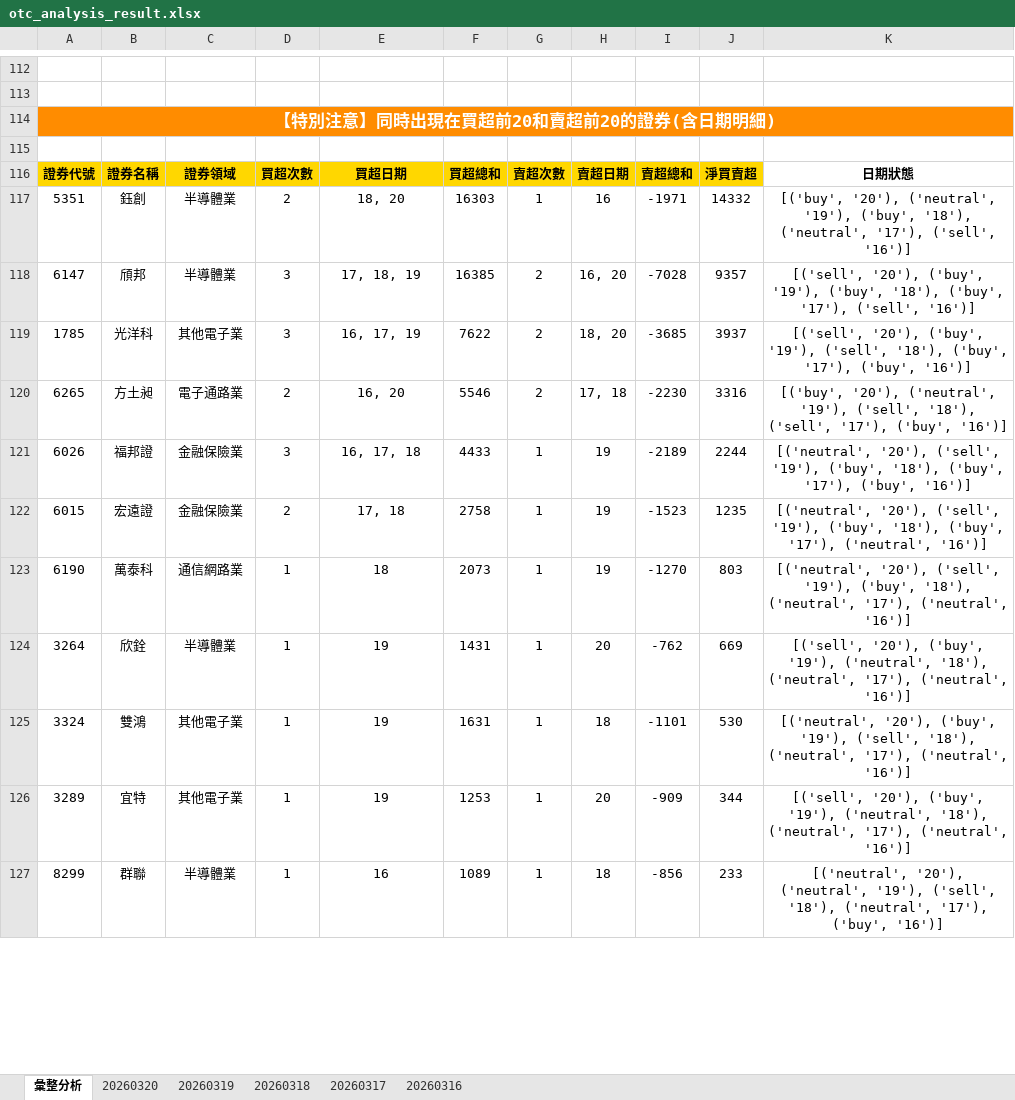
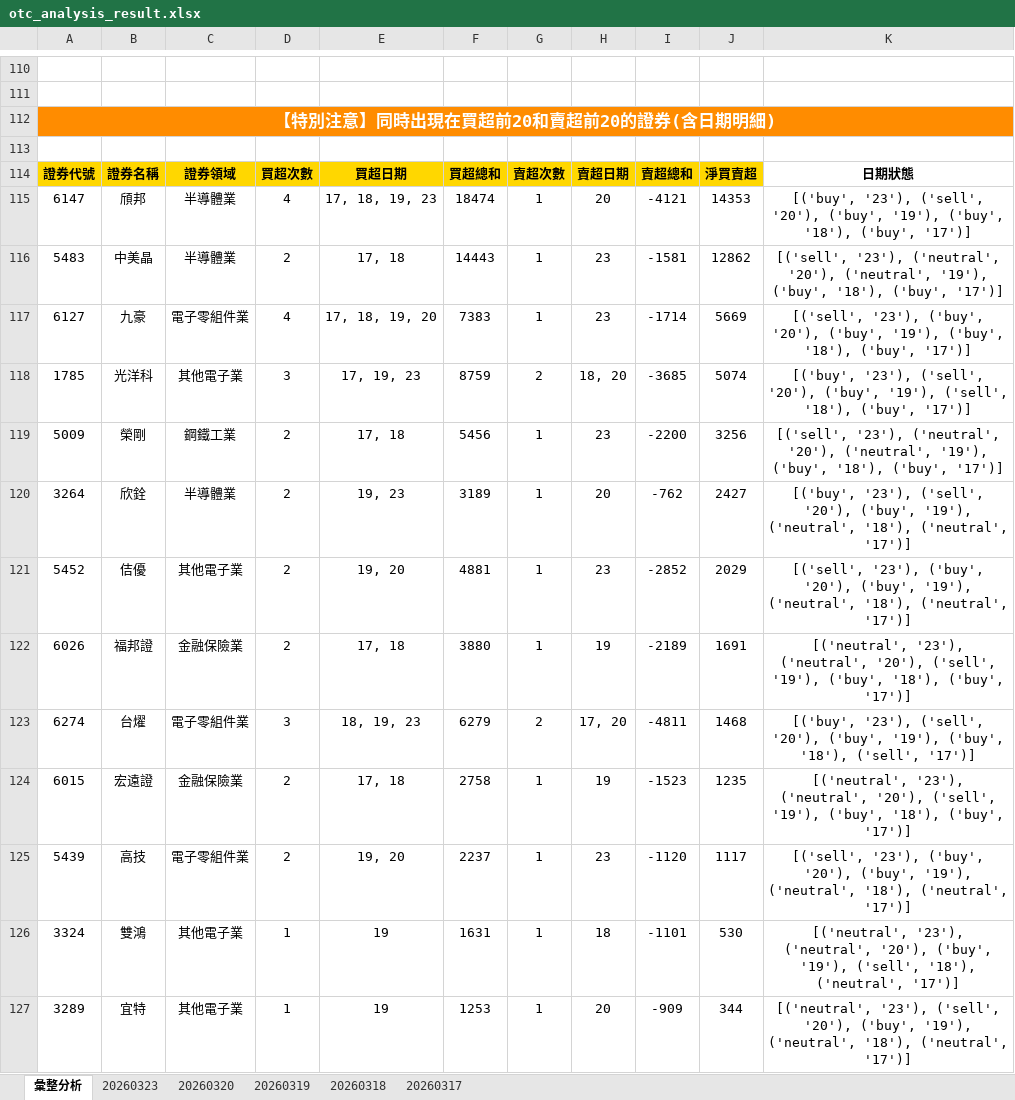
Before and after one commit to ccupcpop/GetDailyStock, an Excel workbook: StockInfo/otc_analysis_result.xlsx, sheet 彙整分析, drawn as a sheet; only a part is shown, gaps mark what is left out; values as stored, in another font and other column widths than the file's, no borders; removed rows and columns are numbered as before the commit, all else as after; the diff covers the shown part only; the diff names each change by its address in the sheet, - before the commit and + after, or states it on an @@ line.

```diff
--- a/StockInfo/otc_analysis_result.xlsx (sheet 彙整分析)
+++ b/StockInfo/otc_analysis_result.xlsx (sheet 彙整分析)
-sheet tab: 20260316
+sheet tab: 20260323
-row 117: 5351 | 鈺創 | 半導體業 | 2 | 18, 20 | 16303 | 1 | 16 | -1971 | 14332 | [('buy', '20'), ('neutral', '19'), ('buy', '18'), ('neutral', '17'), ('sell', '16')]
-D115: 3
+D115: 4
-E115: 17, 18, 19
+E115: 17, 18, 19, 23
-F115: 16385
+F115: 18474
-G115: 2
+G115: 1
-H115: 16, 20
+H115: 20
-I115: -7028
+I115: -4121
-J115: 9357
+J115: 14353
-K115: [('sell', '20'), ('buy', '19'), ('buy', '18'), ('buy', '17'), ('sell', '16')]
+K115: [('buy', '23'), ('sell', '20'), ('buy', '19'), ('buy', '18'), ('buy', '17')]
+row 116: 5483 | 中美晶 | 半導體業 | 2 | 17, 18 | 14443 | 1 | 23 | -1581 | 12862 | [('sell', '23'), ('neutral', '20'), ('neutral', '19'), ('buy', '18'), ('buy', '17')]
+row 117: 6127 | 九豪 | 電子零組件業 | 4 | 17, 18, 19, 20 | 7383 | 1 | 23 | -1714 | 5669 | [('sell', '23'), ('buy', '20'), ('buy', '19'), ('buy', '18'), ('buy', '17')]
-E118: 16, 17, 19
+E118: 17, 19, 23
-F118: 7622
+F118: 8759
-J118: 3937
+J118: 5074
-K118: [('sell', '20'), ('buy', '19'), ('sell', '18'), ('buy', '17'), ('buy', '16')]
+K118: [('buy', '23'), ('sell', '20'), ('buy', '19'), ('sell', '18'), ('buy', '17')]
-row 120: 6265 | 方土昶 | 電子通路業 | 2 | 16, 20 | 5546 | 2 | 17, 18 | -2230 | 3316 | [('buy', '20'), ('neutral', '19'), ('sell', '18'), ('sell', '17'), ('buy', '16')]
+row 119: 5009 | 榮剛 | 鋼鐵工業 | 2 | 17, 18 | 5456 | 1 | 23 | -2200 | 3256 | [('sell', '23'), ('neutral', '20'), ('neutral', '19'), ('buy', '18'), ('buy', '17')]
+row 120: 3264 | 欣銓 | 半導體業 | 2 | 19, 23 | 3189 | 1 | 20 | -762 | 2427 | [('buy', '23'), ('sell', '20'), ('buy', '19'), ('neutral', '18'), ('neutral', '17')]
+row 121: 5452 | 佶優 | 其他電子業 | 2 | 19, 20 | 4881 | 1 | 23 | -2852 | 2029 | [('sell', '23'), ('buy', '20'), ('buy', '19'), ('neutral', '18'), ('neutral', '17')]
-D122: 3
+D122: 2
-E122: 16, 17, 18
+E122: 17, 18
-F122: 4433
+F122: 3880
-J122: 2244
+J122: 1691
-K122: [('neutral', '20'), ('sell', '19'), ('buy', '18'), ('buy', '17'), ('buy', '16')]
+K122: [('neutral', '23'), ('neutral', '20'), ('sell', '19'), ('buy', '18'), ('buy', '17')]
+row 123: 6274 | 台燿 | 電子零組件業 | 3 | 18, 19, 23 | 6279 | 2 | 17, 20 | -4811 | 1468 | [('buy', '23'), ('sell', '20'), ('buy', '19'), ('buy', '18'), ('sell', '17')]
-K124: [('neutral', '20'), ('sell', '19'), ('buy', '18'), ('buy', '17'), ('neutral', '16')]
+K124: [('neutral', '23'), ('neutral', '20'), ('sell', '19'), ('buy', '18'), ('buy', '17')]
-row 123: 6190 | 萬泰科 | 通信網路業 | 1 | 18 | 2073 | 1 | 19 | -1270 | 803 | [('neutral', '20'), ('sell', '19'), ('buy', '18'), ('neutral', '17'), ('neutral', '16')]
-row 124: 3264 | 欣銓 | 半導體業 | 1 | 19 | 1431 | 1 | 20 | -762 | 669 | [('sell', '20'), ('buy', '19'), ('neutral', '18'), ('neutral', '17'), ('neutral', '16')]
+row 125: 5439 | 高技 | 電子零組件業 | 2 | 19, 20 | 2237 | 1 | 23 | -1120 | 1117 | [('sell', '23'), ('buy', '20'), ('buy', '19'), ('neutral', '18'), ('neutral', '17')]
-K126: [('neutral', '20'), ('buy', '19'), ('sell', '18'), ('neutral', '17'), ('neutral', '16')]
+K126: [('neutral', '23'), ('neutral', '20'), ('buy', '19'), ('sell', '18'), ('neutral', '17')]
-K127: [('sell', '20'), ('buy', '19'), ('neutral', '18'), ('neutral', '17'), ('neutral', '16')]
+K127: [('neutral', '23'), ('sell', '20'), ('buy', '19'), ('neutral', '18'), ('neutral', '17')]
-row 127: 8299 | 群聯 | 半導體業 | 1 | 16 | 1089 | 1 | 18 | -856 | 233 | [('neutral', '20'), ('neutral', '19'), ('sell', '18'), ('neutral', '17'), ('buy', '16')]
```
Also changed, not shown: 50 added rows, 56 removed rows and 35 edited cells elsewhere in this sheet, sheet 20260320, StockInfo/tse_analysis_result.xlsx, 12 other files.
